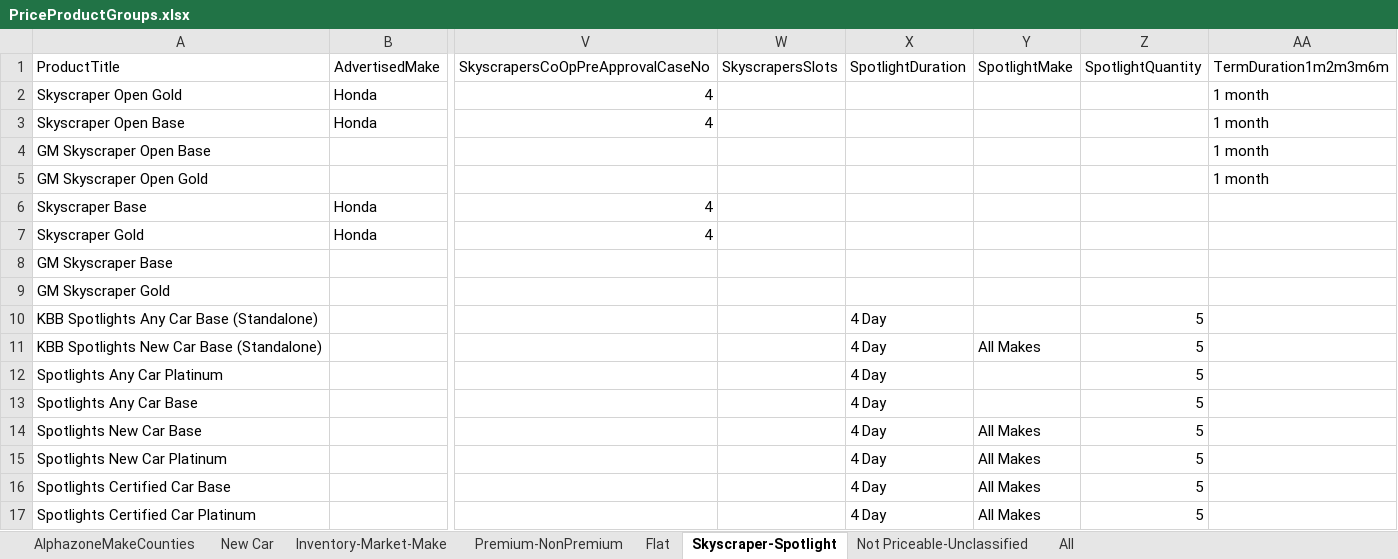
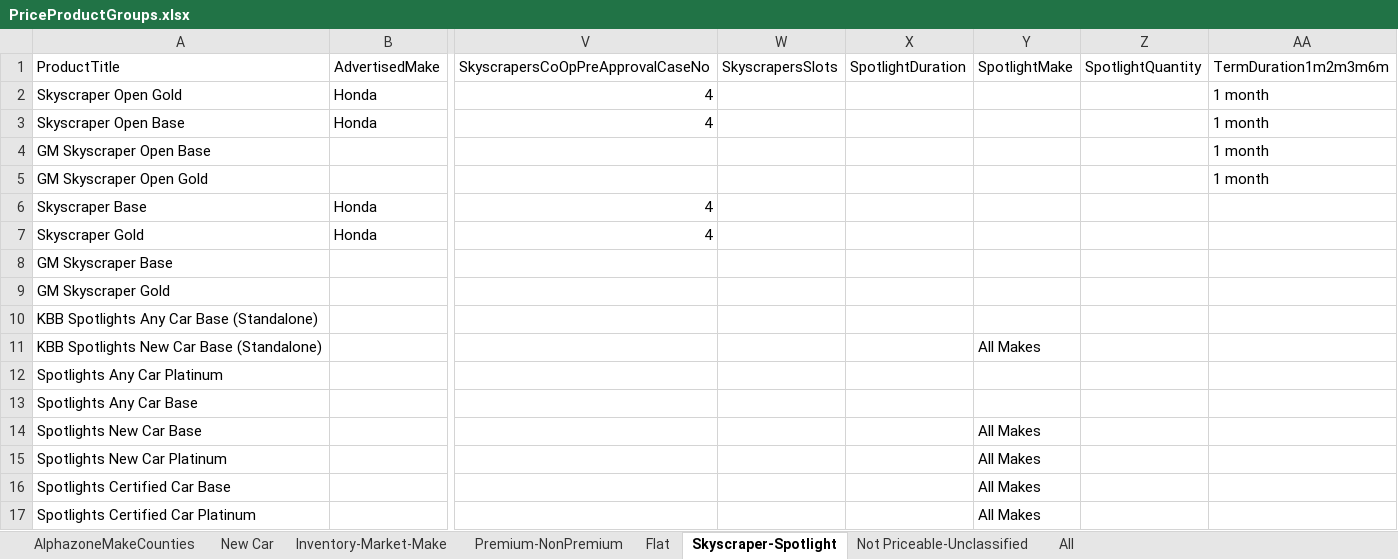
Before and after one commit to ProvarAutomation/SFDCRegression, an Excel workbook: Regression/templates/PriceProductGroups.xlsx, sheet Skyscraper-Spotlight, drawn as a sheet; only a part is shown, gaps mark what is left out; values as stored, in another font and other column widths than the file's, no cell formats; the diff names each change by its address in the sheet, - before the commit and + after, or states it on an @@ line.

```diff
--- a/Regression/templates/PriceProductGroups.xlsx (sheet Skyscraper-Spotlight)
+++ b/Regression/templates/PriceProductGroups.xlsx (sheet Skyscraper-Spotlight)
-X10:X17 (SpotlightDuration): 4 Day
+X10:X17 (SpotlightDuration): (empty)
-Z10:Z17 (SpotlightQuantity): 5
+Z10:Z17 (SpotlightQuantity): (empty)
```
Also changed, not shown: sheet Premium-NonPremium, sheet All, cell formats, 7 other files.
